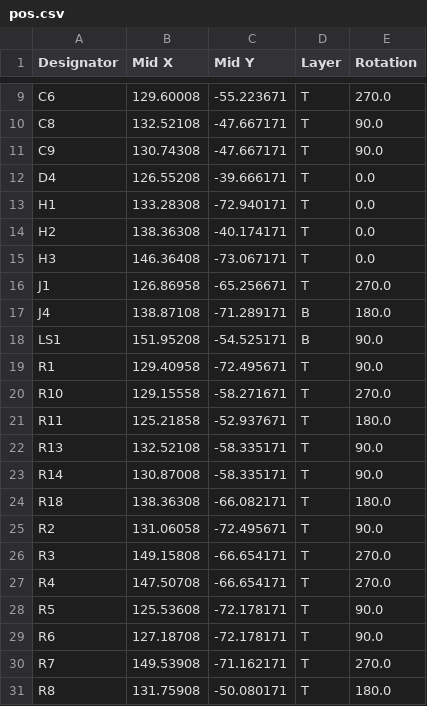
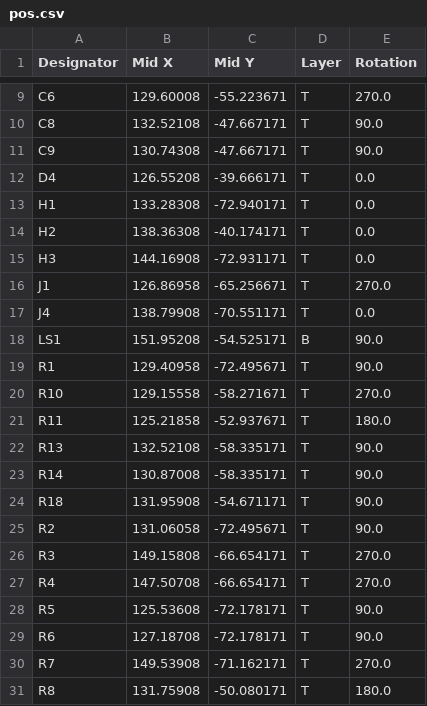
Before and after one commit to Ardelean-Calin/plantbuddy-hw, a CSV file: output/pos.csv, drawn as a sheet; only a part is shown, gaps mark what is left out.

```diff
--- a/output/pos.csv
+++ b/output/pos.csv
@@ -14,5 +14,5 @@ H1,133.28308,-72.940171,T,0.0
 H2,138.36308,-40.174171,T,0.0
-H3,146.36408,-73.067171,T,0.0
+H3,144.16908,-72.931171,T,0.0
 J1,126.86958,-65.256671,T,270.0
-J4,138.87108,-71.289171,B,180.0
+J4,138.79908,-70.551171,T,0.0
 LS1,151.95208,-54.525171,B,90.0
@@ -23,3 +23,3 @@ R13,132.52108,-58.335171,T,90.0
 R14,130.87008,-58.335171,T,90.0
-R18,138.36308,-66.082171,T,180.0
+R18,131.95908,-54.671171,T,90.0
 R2,131.06058,-72.495671,T,90.0
```
Also changed, not shown: output/bom.csv, 21 other files.
